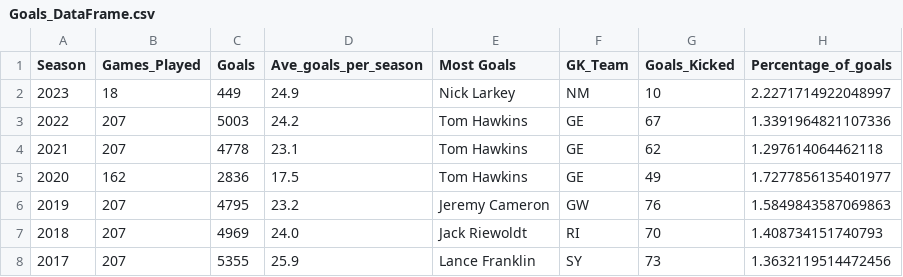
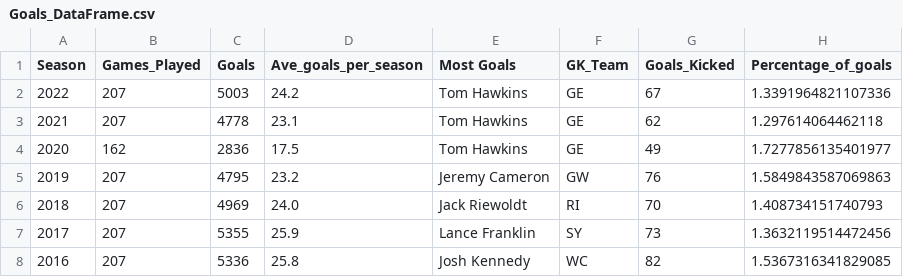
Before and after one commit to TroyFoote/AFL_2023_Statistical_Analysis, a CSV file: created_files/Goals_DataFrame.csv, drawn as a sheet; only a part is shown; the shorter side is filled out with more unchanged rows.

```diff
--- a/created_files/Goals_DataFrame.csv
+++ b/created_files/Goals_DataFrame.csv
@@ -1,3 +1,2 @@
 Season,Games_Played,Goals,Ave_goals_per_season,Most Goals,GK_Team,Goals_Kicked,Percentage_of_goals
-2023,18,449,24.9,Nick Larkey,NM,10,2.2271714922048997
 2022,207,5003,24.2,Tom Hawkins,GE,67,1.3391964821107336
```
Also changed, not shown: Resources/Scoring_Summary.csv, 6 other files.
